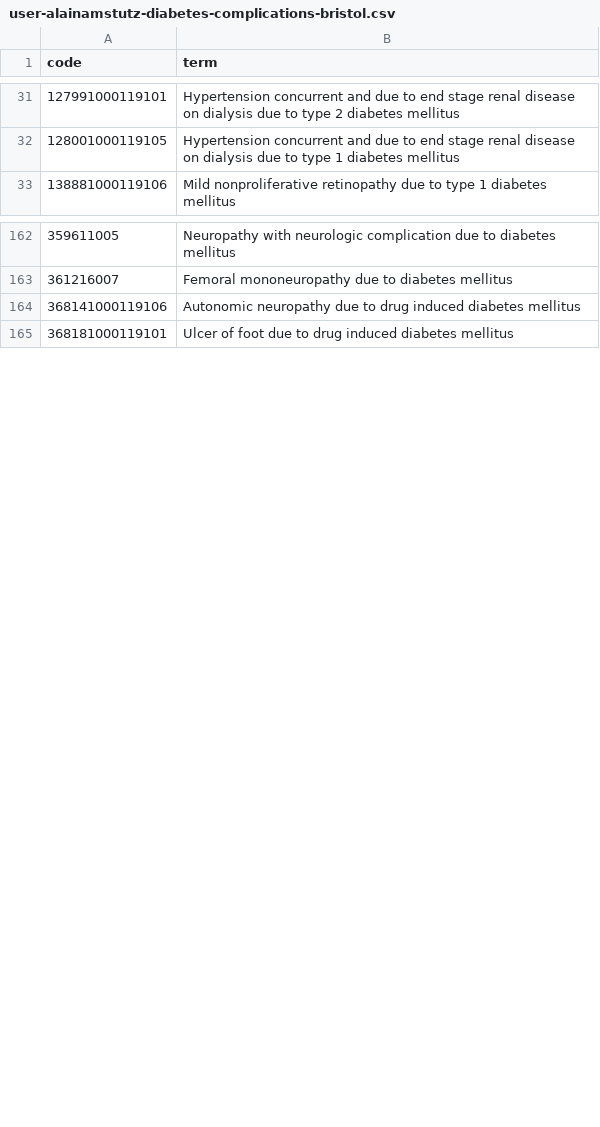
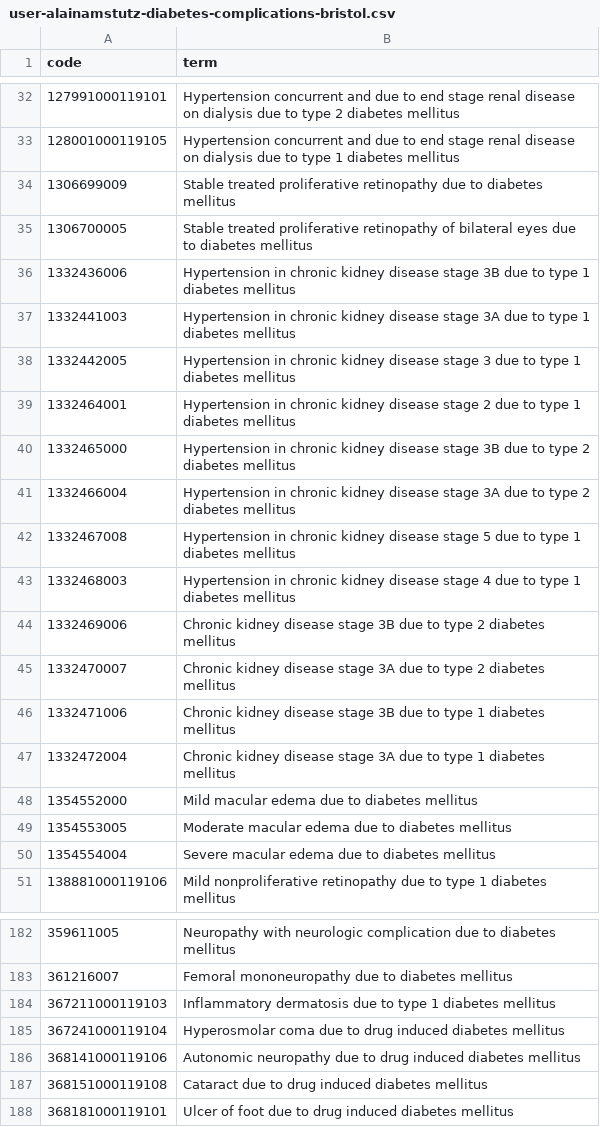
Before and after one commit to opensafely/metformin_covid, a CSV file: codelists/user-alainamstutz-diabetes-complications-bristol.csv, drawn as a sheet; only a part is shown, gaps mark what is left out; the diff covers the shown part only.

Commit message:
updated codelists

```diff
--- a/codelists/user-alainamstutz-diabetes-complications-bristol.csv
+++ b/codelists/user-alainamstutz-diabetes-complications-bristol.csv
@@ -32,2 +33,19 @@ code,term
 128001000119105,Hypertension concurrent and due to end stage renal disease on dialysis due to type 1 diabetes mellitus
+1306699009,Stable treated proliferative retinopathy due to diabetes mellitus
+1306700005,Stable treated proliferative retinopathy of bilateral eyes due to diabetes mellitus
+1332436006,Hypertension in chronic kidney disease stage 3B due to type 1 diabetes mellitus
+1332441003,Hypertension in chronic kidney disease stage 3A due to type 1 diabetes mellitus
+1332442005,Hypertension in chronic kidney disease stage 3 due to type 1 diabetes mellitus
+1332464001,Hypertension in chronic kidney disease stage 2 due to type 1 diabetes mellitus
+1332465000,Hypertension in chronic kidney disease stage 3B due to type 2 diabetes mellitus
+1332466004,Hypertension in chronic kidney disease stage 3A due to type 2 diabetes mellitus
+1332467008,Hypertension in chronic kidney disease stage 5 due to type 1 diabetes mellitus
+1332468003,Hypertension in chronic kidney disease stage 4 due to type 1 diabetes mellitus
+1332469006,Chronic kidney disease stage 3B due to type 2 diabetes mellitus
+1332470007,Chronic kidney disease stage 3A due to type 2 diabetes mellitus
+1332471006,Chronic kidney disease stage 3B due to type 1 diabetes mellitus
+1332472004,Chronic kidney disease stage 3A due to type 1 diabetes mellitus
+1354552000,Mild macular edema due to diabetes mellitus
+1354553005,Moderate macular edema due to diabetes mellitus
+1354554004,Severe macular edema due to diabetes mellitus
 138881000119106,Mild nonproliferative retinopathy due to type 1 diabetes mellitus
@@ -163,3 +183,6 @@ code,term
 361216007,Femoral mononeuropathy due to diabetes mellitus
+367211000119103,Inflammatory dermatosis due to type 1 diabetes mellitus
+367241000119104,Hyperosmolar coma due to drug induced diabetes mellitus
 368141000119106,Autonomic neuropathy due to drug induced diabetes mellitus
+368151000119108,Cataract due to drug induced diabetes mellitus
 368181000119101,Ulcer of foot due to drug induced diabetes mellitus
```
Also changed, not shown: 18 added rows and 1 edited cell elsewhere in this file, 2 other files.
